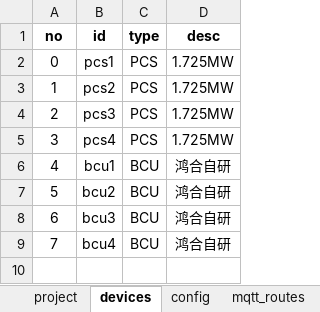
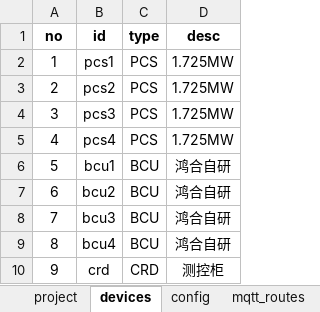
Before and after one commit to mikasa112/collector, an Excel workbook: config/鸿合_配置_v2.0.xlsx, sheet devices, drawn as a sheet; values as stored, in another font and other column widths than the file's, no borders; the diff names each change by its address in the sheet, - before the commit and + after, or states it on an @@ line.

```diff
--- a/config/鸿合_配置_v2.0.xlsx (sheet devices)
+++ b/config/鸿合_配置_v2.0.xlsx (sheet devices)
@@ column A (no) renumbered between rows 2 and 9 @@
+row 10: 9 | crd | CRD | 测控柜
```
Also changed, not shown: sheet config, sheet mqtt_routes, sheet project, config/PCS_英博_大机.xlsx, config/测控柜_鸿合.xlsx, 9 other files.
